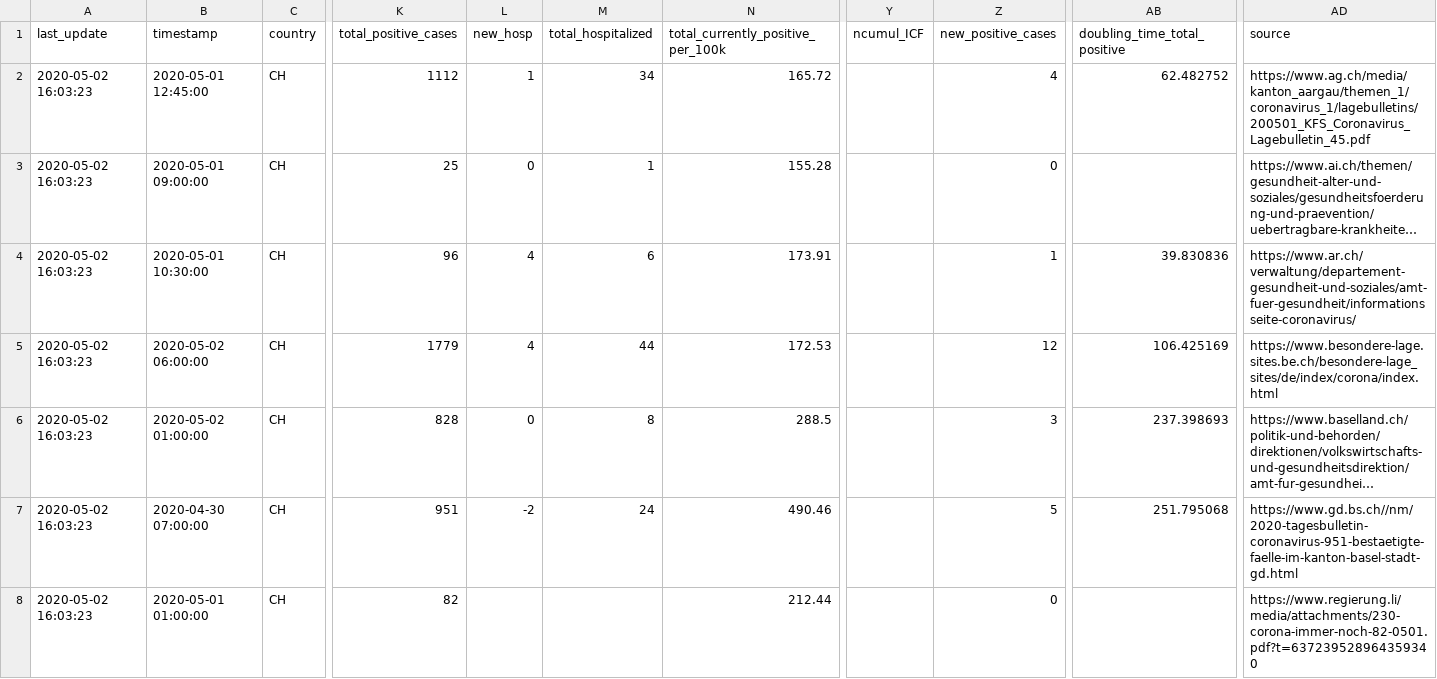
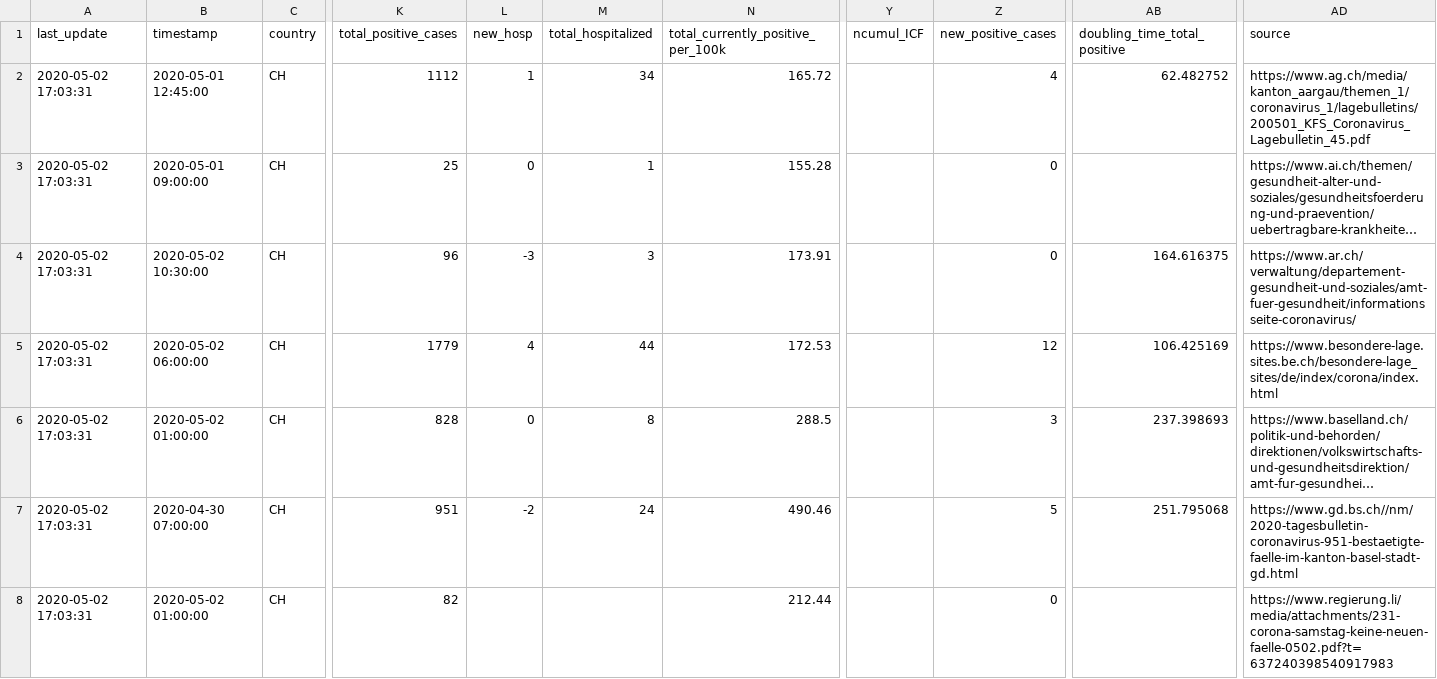
Before and after one commit to ddrobotec/ddrobotec.github.io, a CSV file: covid19_openzh_data/dd-covid19-openzh-cantons-latest.csv, drawn as a sheet; only a part is shown, gaps mark what is left out; long unchanged cells end in …; the diff covers the shown part only; the diff names each change by its address in the sheet, - before the commit and + after, or states it on an @@ line.

```diff
--- a/covid19_openzh_data/dd-covid19-openzh-cantons-latest.csv
+++ b/covid19_openzh_data/dd-covid19-openzh-cantons-latest.csv
-A2:A8 (last_update): 2020-05-02 16:03:23
+A2:A8 (last_update): 2020-05-02 17:03:31
-B4 (timestamp): 2020-05-01 10:30:00
+B4 (timestamp): 2020-05-02 10:30:00
-L4 (new_hosp): 4
+L4 (new_hosp): -3
-M4 (total_hospitalized): 6
+M4 (total_hospitalized): 3
-Z4 (new_positive_cases): 1
+Z4 (new_positive_cases): 0
-AB4 (doubling_time_total_positive): 39.830836
+AB4 (doubling_time_total_positive): 164.616375
-B8 (timestamp): 2020-05-01 01:00:00
+B8 (timestamp): 2020-05-02 01:00:00
-AD8 (source): https://www.regierung.li/media/attachments/230-corona-immer-noch-82-0501.pdf?t=637239528964359340
+AD8 (source): https://www.regierung.li/media/attachments/231-corona-samstag-keine-neuen-faelle-0502.pdf?t=637240398540917983
```
Also changed, not shown: 21 edited cells elsewhere in this file, covid19_openzh_data/dd-covid19-openzh-cantons-latest-by-time.csv, covid19_openzh_data/dd-covid19-openzh-cantons-latest_v3.csv, 3 other files.
